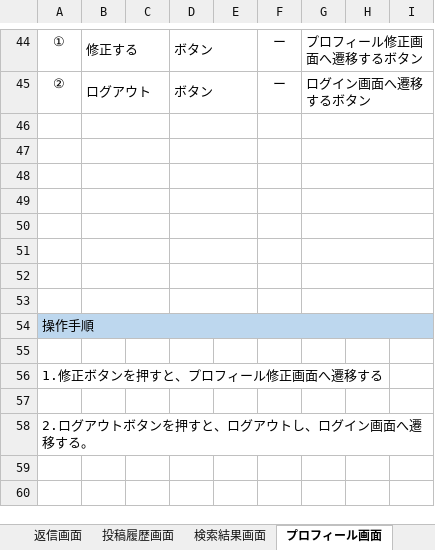
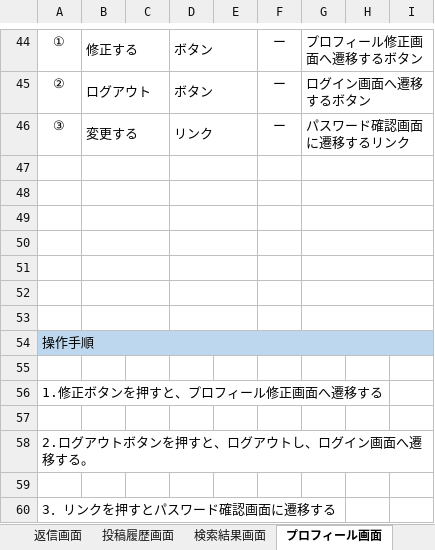
Before and after one commit to Kyospla/abcc_system_sd3e_grpA, an Excel workbook: 02_画面設計書・モックアップ/画面設計書.xlsx, sheet プロフィール画面, drawn as a sheet; only a part is shown, gaps mark what is left out; values as stored, in another font and other column widths than the file's, no borders; charts and pictures not drawn; the diff names each change by its address in the sheet, - before the commit and + after, or states it on an @@ line.

```diff
--- a/02_画面設計書・モックアップ/画面設計書.xlsx (sheet プロフィール画面)
+++ b/02_画面設計書・モックアップ/画面設計書.xlsx (sheet プロフィール画面)
-row 46: (empty)
+row 46: ③ | 変更する |  | リンク |  | ー | パスワード確認画面に遷移するリンク
+row 59: (empty)
+row 60: 3．リンクを押すとパスワード確認画面に遷移する
```
Also changed, not shown: sheet 表紙, charts or pictures, 3 other files.
